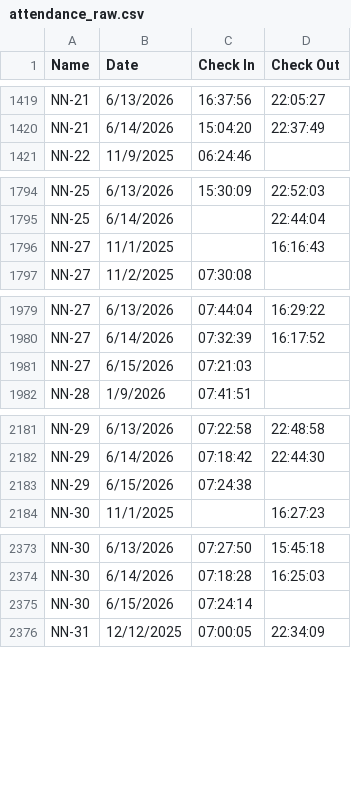
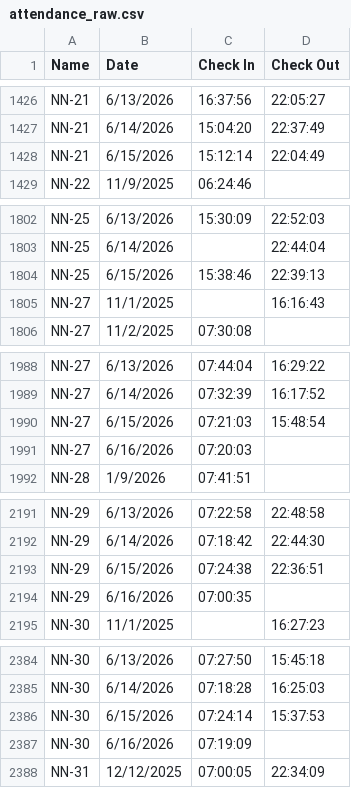
Before and after one commit to abdalrhe/attendance-system, a CSV file: input/attendance_raw.csv, drawn as a sheet; only a part is shown, gaps mark what is left out; the diff covers the shown part only.

```diff
--- a/input/attendance_raw.csv
+++ b/input/attendance_raw.csv
@@ -1420,2 +1427,3 @@ NN-21,6/13/2026,16:37:56,22:05:27
 NN-21,6/14/2026,15:04:20,22:37:49
+NN-21,6/15/2026,15:12:14,22:04:49
 NN-22,11/9/2025,06:24:46,
@@ -1795,2 +1803,3 @@ NN-25,6/13/2026,15:30:09,22:52:03
 NN-25,6/14/2026,,22:44:04
+NN-25,6/15/2026,15:38:46,22:39:13
 NN-27,11/1/2025,,16:16:43
@@ -1980,3 +1989,4 @@ NN-27,6/13/2026,07:44:04,16:29:22
 NN-27,6/14/2026,07:32:39,16:17:52
-NN-27,6/15/2026,07:21:03,
+NN-27,6/15/2026,07:21:03,15:48:54
+NN-27,6/16/2026,07:20:03,
 NN-28,1/9/2026,07:41:51,
@@ -2182,3 +2192,4 @@ NN-29,6/13/2026,07:22:58,22:48:58
 NN-29,6/14/2026,07:18:42,22:44:30
-NN-29,6/15/2026,07:24:38,
+NN-29,6/15/2026,07:24:38,22:36:51
+NN-29,6/16/2026,07:00:35,
 NN-30,11/1/2025,,16:27:23
@@ -2374,3 +2385,4 @@ NN-30,6/13/2026,07:27:50,15:45:18
 NN-30,6/14/2026,07:18:28,16:25:03
-NN-30,6/15/2026,07:24:14,
+NN-30,6/15/2026,07:24:14,15:37:53
+NN-30,6/16/2026,07:19:09,
 NN-31,12/12/2025,07:00:05,22:34:09
```
Also changed, not shown: 22 added rows and 9 edited cells elsewhere in this file, 52 other files.
